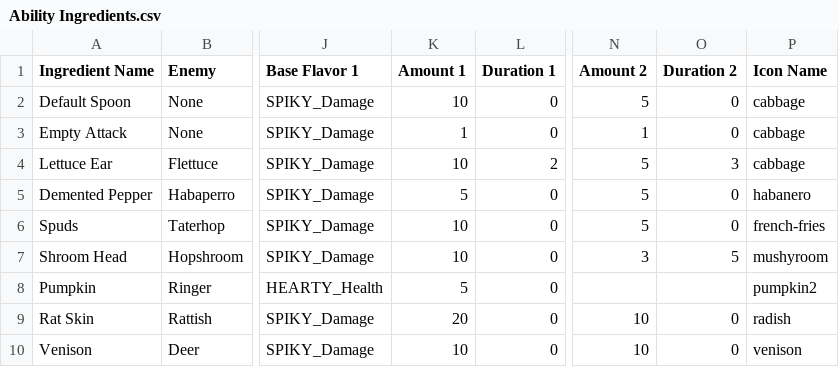
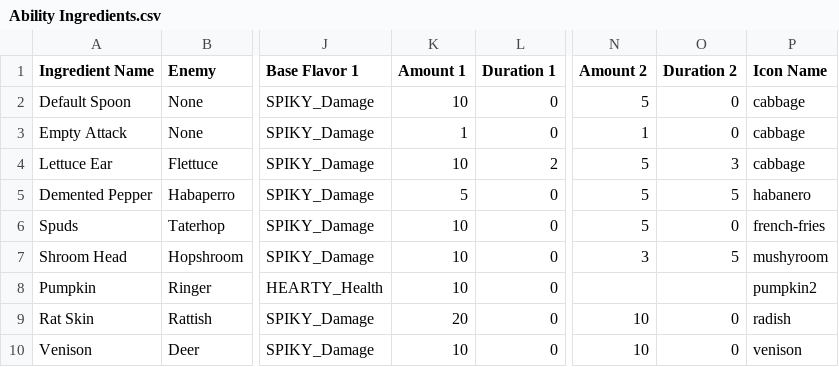
Before and after one commit to proudnhello/SouperHero, a CSV file: Assets/Resources/CSVs/Ability Ingredients.csv, drawn as a sheet; only a part is shown, gaps mark what is left out; the diff names each change by its address in the sheet, - before the commit and + after, or states it on an @@ line.

```diff
--- a/Assets/Resources/CSVs/Ability Ingredients.csv
+++ b/Assets/Resources/CSVs/Ability Ingredients.csv
-O5 (Duration 2): 0
+O5 (Duration 2): 5
-K8 (Amount 1): 5
+K8 (Amount 1): 10
```
Also changed, not shown: 3 other files.
